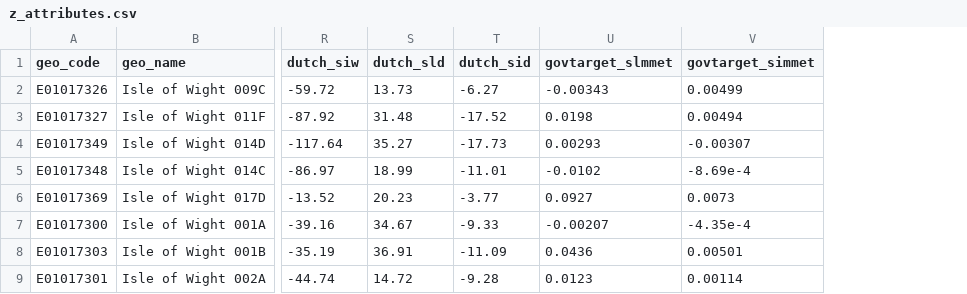
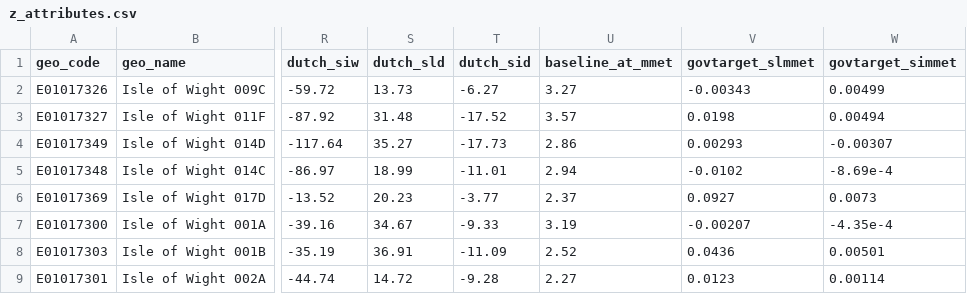
Before and after one commit to Abigail-D-boop/pct-outputs-regional-notR, a CSV file: school_download/lsoa/isle-of-wight/z_attributes.csv, drawn as a sheet; only a part is shown, gaps mark what is left out; the diff names each change by its address in the sheet, - before the commit and + after, or states it on an @@ line.

Commit message:
update IoW, baseline AT mets

```diff
--- a/school_download/lsoa/isle-of-wight/z_attributes.csv
+++ b/school_download/lsoa/isle-of-wight/z_attributes.csv
+column U (baseline_at_mmet), rows 2-9: 3.27 | 3.57 | 2.86 | 2.94 | 2.37 | 3.19 | 2.52 | 2.27
```
Also changed, not shown: school_download/lsoa/isle-of-wight/d_attributes.csv, 2 other files.
